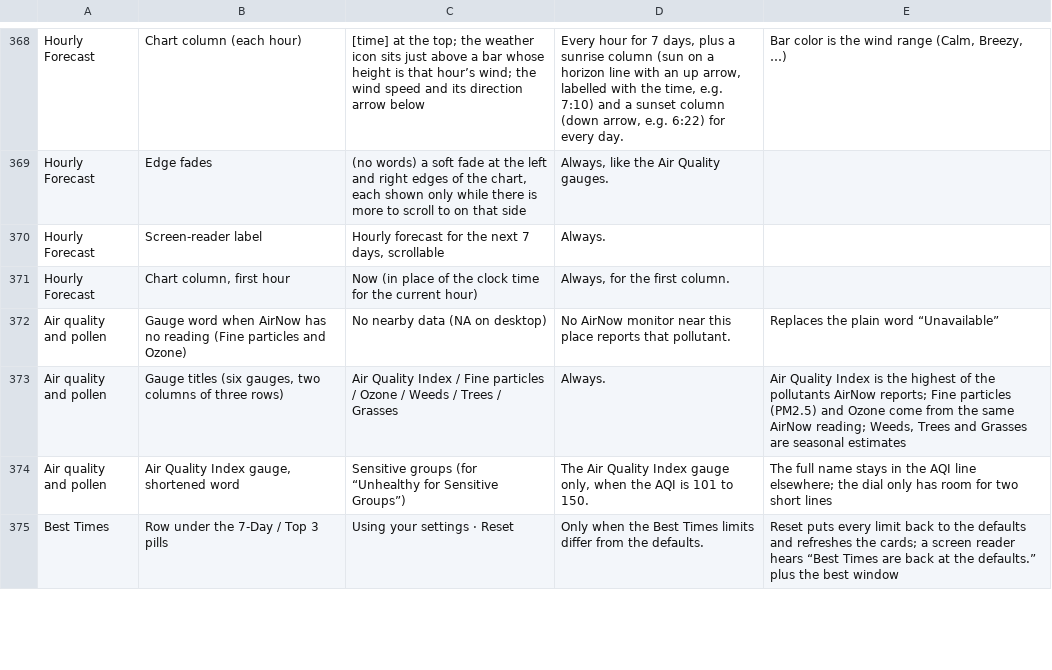
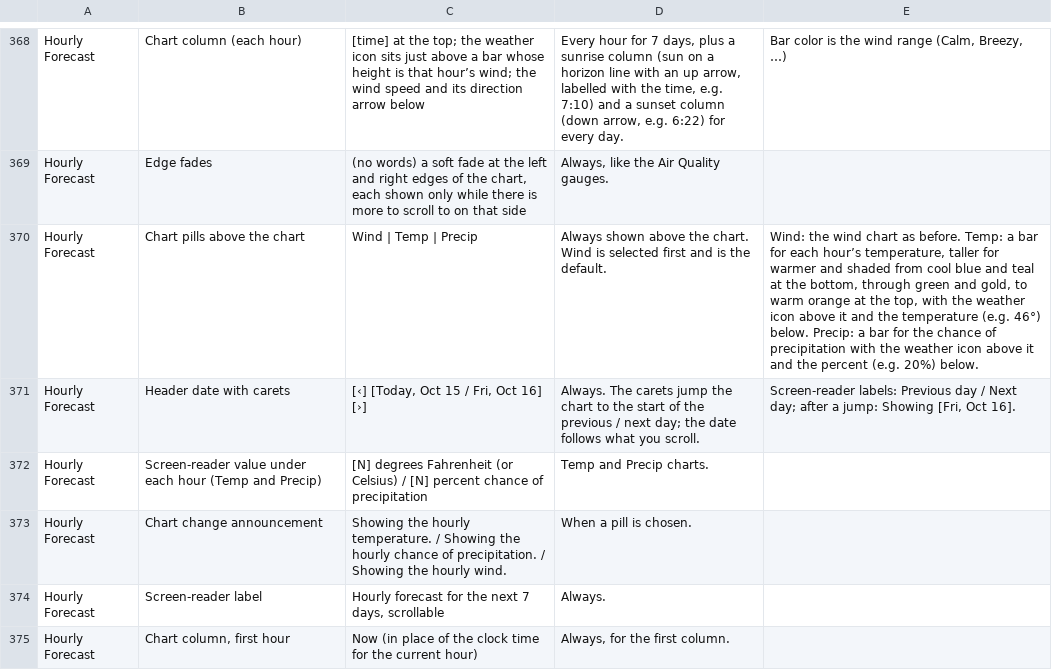
Before and after one commit to jeremyhamann87/Check-the-Wind, a CSV file: phrasing.csv, drawn as a sheet; only a part is shown, gaps mark what is left out; the shorter side is filled out with more unchanged rows; the diff names each change by its address in the sheet, - before the commit and + after, or states it on an @@ line.

```diff
--- a/phrasing.csv
+++ b/phrasing.csv
+row 370: Hourly Forecast | Chart pills above the chart | Wind | Temp | Precip | Always shown above the chart. Wind is selected first and is the default. | Wind: the wind chart as before. Temp: a bar for each hour’s temperature, taller for warmer and shaded from cool blue and teal at the bottom, through green and gold, to warm orange at the top, with the weather icon above it and the temperature (e.g. 46°) below. Precip: a bar for the chance of precipitation with the weather icon above it and the percent (e.g. 20%) below.
+row 371: Hourly Forecast | Header date with carets | [‹] [Today, Oct 15 / Fri, Oct 16] [›] | Always. The carets jump the chart to the start of the previous / next day; the date follows what you scroll. | Screen-reader labels: Previous day / Next day; after a jump: Showing [Fri, Oct 16].
+row 372: Hourly Forecast | Screen-reader value under each hour (Temp and Precip) | [N] degrees Fahrenheit (or Celsius) / [N] percent chance of precipitation | Temp and Precip charts.
+row 373: Hourly Forecast | Chart change announcement | Showing the hourly temperature. / Showing the hourly chance of precipitation. / Showing the hourly wind. | When a pill is chosen.
```
Also changed, not shown: 2 other files.
